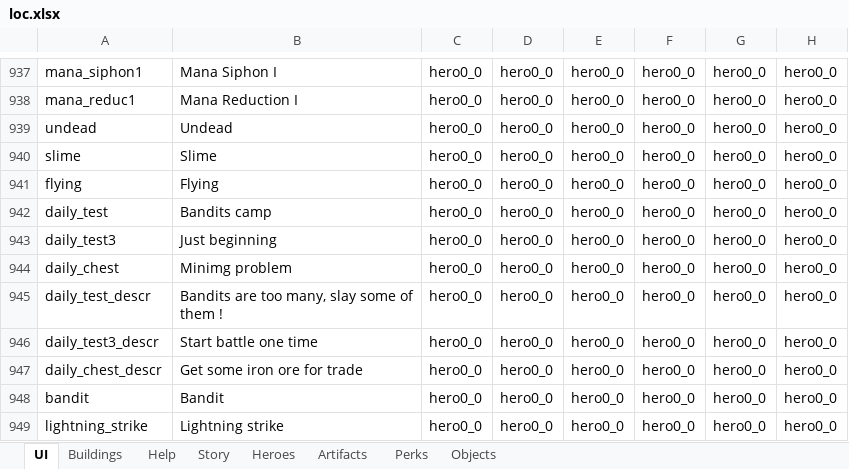
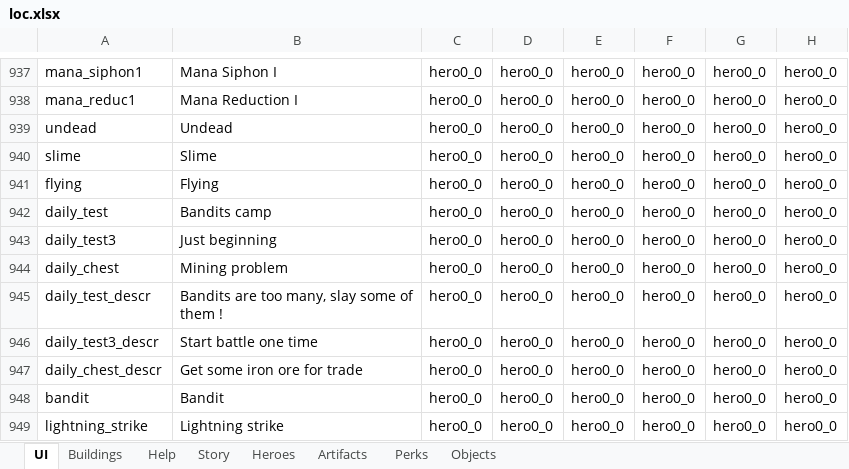
Before and after one commit to uberbax/AllForOne, an Excel workbook: Assets/StreamingAssets/loc.xlsx, sheet UI, drawn as a sheet; only a part is shown, gaps mark what is left out; values as stored, in another font and other column widths than the file's, no borders; the diff names each change by its address in the sheet, - before the commit and + after, or states it on an @@ line.

```diff
--- a/Assets/StreamingAssets/loc.xlsx (sheet UI)
+++ b/Assets/StreamingAssets/loc.xlsx (sheet UI)
-B944: Minimg problem
+B944: Mining problem
```
Also changed, not shown: Assets/StreamingAssets/Config_exp.xlsx, 18 other files.
